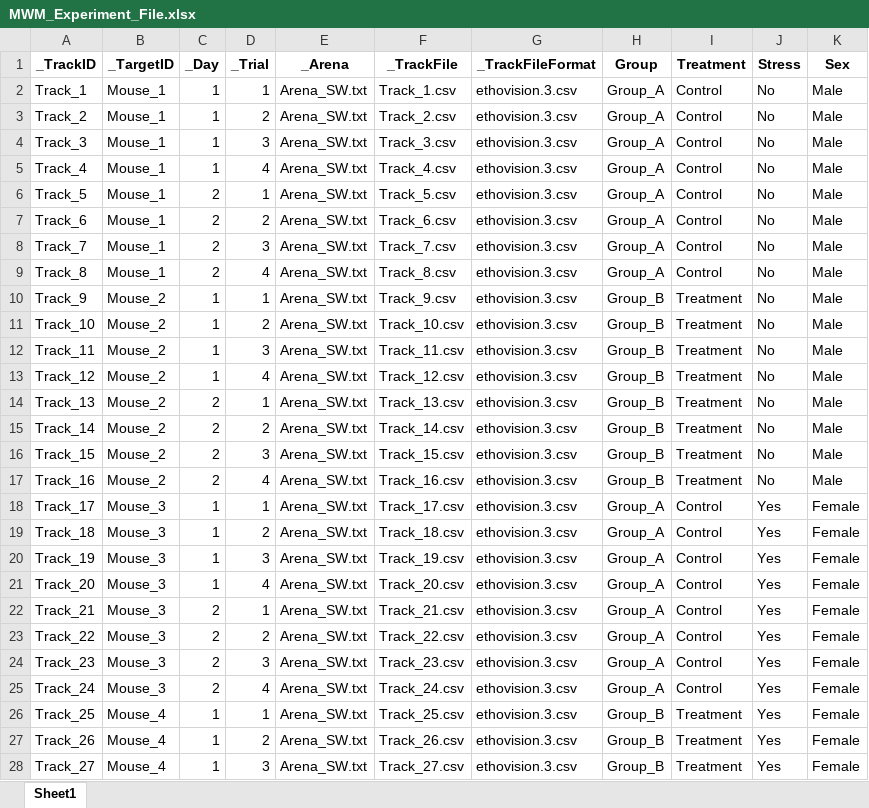
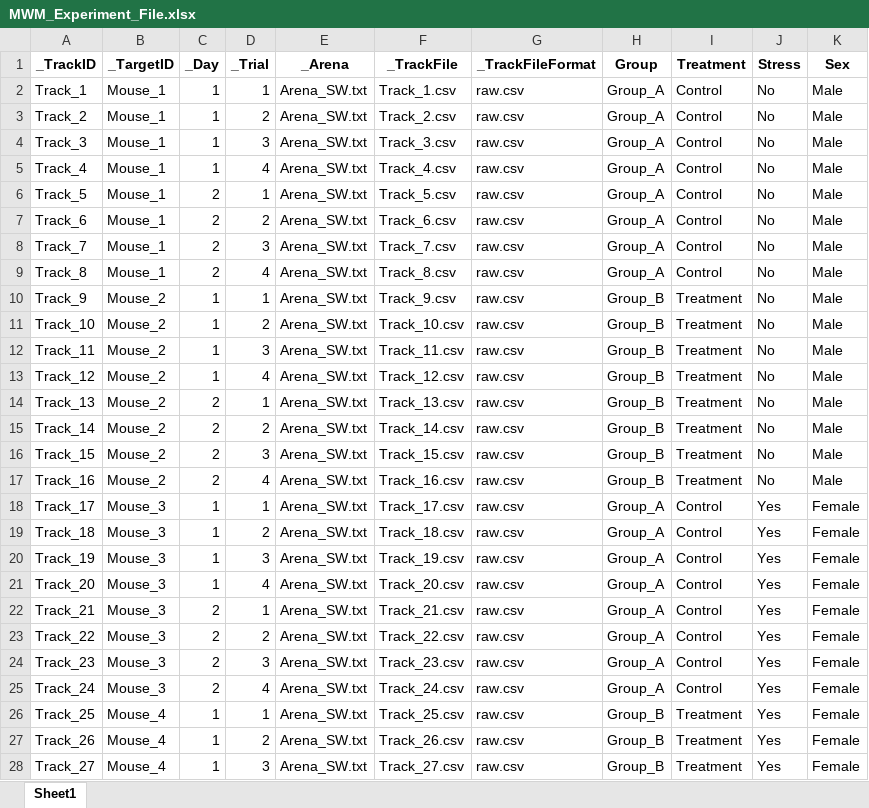
Before and after one commit to santi-rios/MWM_estrategias_busqueda, an Excel workbook: data/test_dataset/MWM_Experiment_File.xlsx, sheet Sheet1, drawn as a sheet; only a part is shown; values as stored, in another font and other column widths than the file's, no borders; the diff covers the shown part only; the diff names each change by its address in the sheet, - before the commit and + after, or states it on an @@ line.

Commit message:
Enhance error handling and validation in MWM experiment processing; add new experiment file and Rplots

```diff
--- a/data/test_dataset/MWM_Experiment_File.xlsx (sheet Sheet1)
+++ b/data/test_dataset/MWM_Experiment_File.xlsx (sheet Sheet1)
-G2:G28 (_TrackFileFormat): ethovision.3.csv
+G2:G28 (_TrackFileFormat): raw.csv
```
Also changed, not shown: 5 edited cells elsewhere in this sheet, 3 other files.
